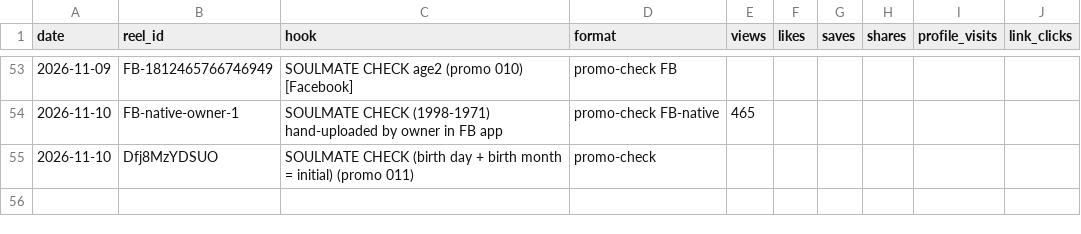
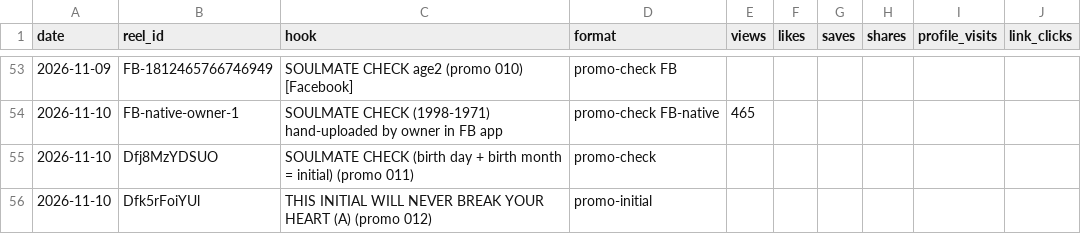
Before and after one commit to newnagiajnala-dotcom/soulmatesigns-system, a CSV file: data/performance.csv, drawn as a sheet; only a part is shown, gaps mark what is left out.

```diff
--- a/data/performance.csv
+++ b/data/performance.csv
@@ -55 +55,2 @@ date,reel_id,hook,format,views,likes,saves,shares,profile_visits,link_clicks
 2026-11-10,Dfj8MzYDSUO,SOULMATE CHECK (birth day + birth month = initial) (promo 011),promo-check,,,,,,
+2026-11-10,Dfk5rFoiYUl,THIS INITIAL WILL NEVER BREAK YOUR HEART (A) (promo 012),promo-initial,,,,,,
```
Also changed, not shown: 3 other files.
